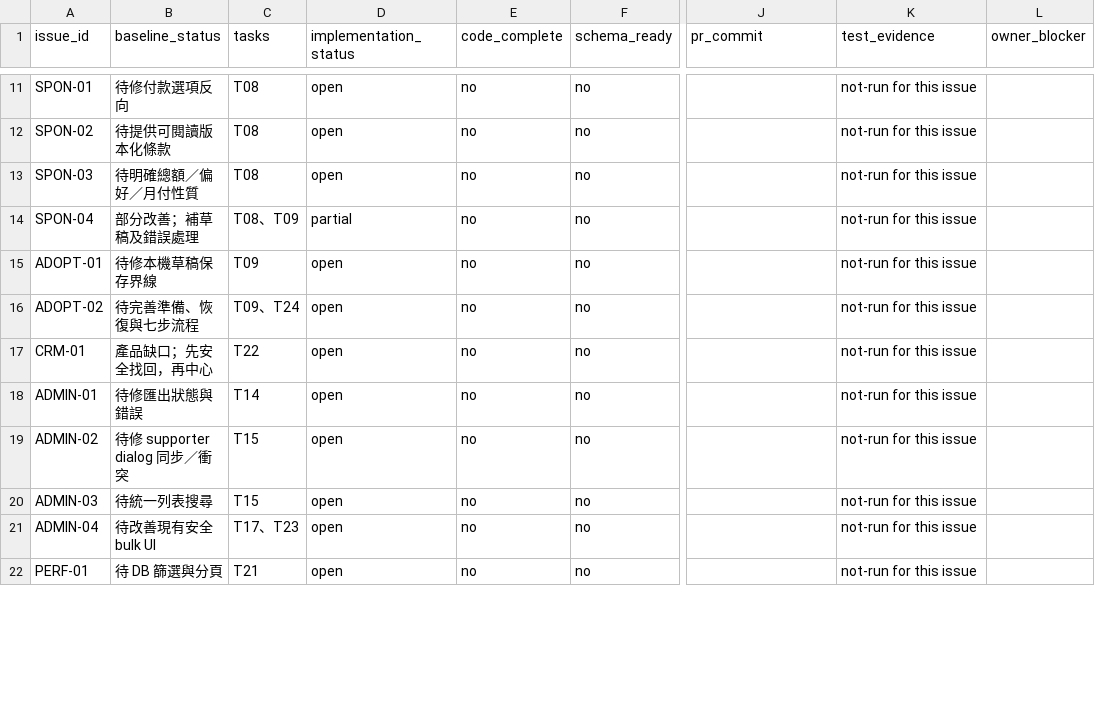
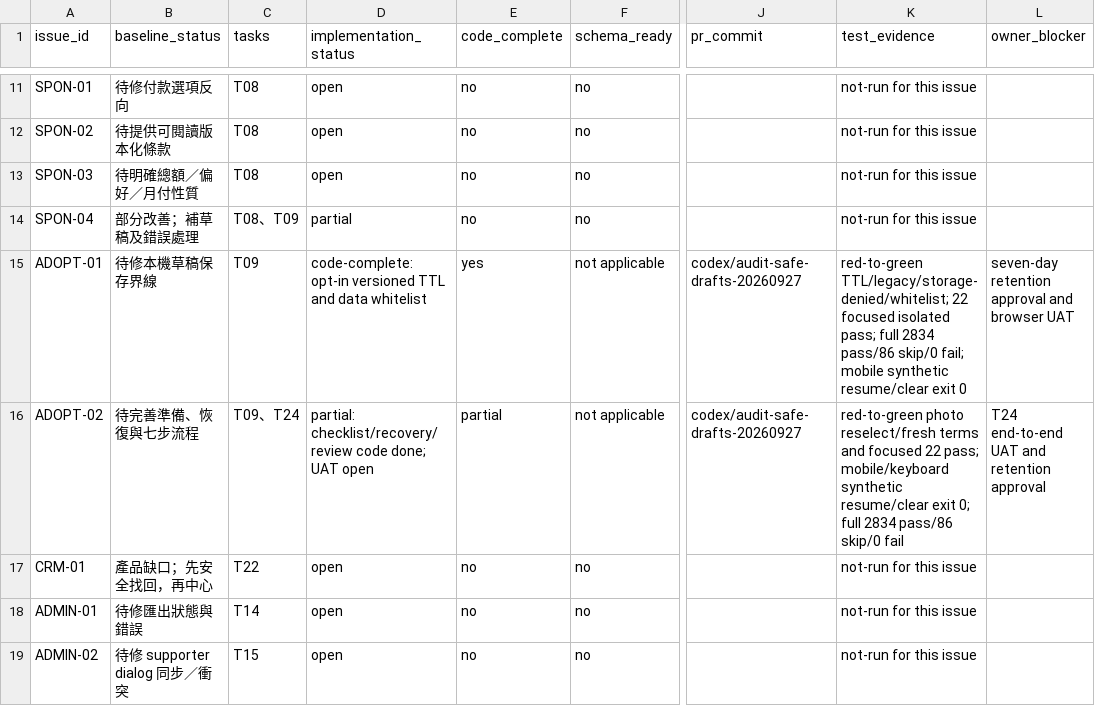
Before and after one commit to YNWAforever/hkscda, a CSV file: docs/evidence/audit-remediation-20260927/tracker.csv, drawn as a sheet; only a part is shown, gaps mark what is left out; the shorter side is filled out with more unchanged rows; the diff names each change by its address in the sheet, - before the commit and + after, or states it on an @@ line.

Commit message:
fix: add explicit expiry and recovery for adoption drafts

```diff
--- a/docs/evidence/audit-remediation-20260927/tracker.csv
+++ b/docs/evidence/audit-remediation-20260927/tracker.csv
-D15 (implementation_status): open
+D15 (implementation_status): code-complete: opt-in versioned TTL and data whitelist
-E15 (code_complete): no
+E15 (code_complete): yes
-F15:F16 (schema_ready): no
+F15:F16 (schema_ready): not applicable
-J15:J16 (pr_commit): (empty)
+J15:J16 (pr_commit): codex/audit-safe-drafts-20260927
-K15 (test_evidence): not-run for this issue
+K15 (test_evidence): red-to-green TTL/legacy/storage-denied/whitelist; 22 focused isolated pass; full 2834 pass/86 skip/0 fail; mobile synthetic resume/clear exit 0
-L15 (owner_blocker): (empty)
+L15 (owner_blocker): seven-day retention approval and browser UAT
-D16 (implementation_status): open
+D16 (implementation_status): partial: checklist/recovery/review code done; UAT open
-E16 (code_complete): no
+E16 (code_complete): partial
-K16 (test_evidence): not-run for this issue
+K16 (test_evidence): red-to-green photo reselect/fresh terms and focused 22 pass; mobile/keyboard synthetic resume/clear exit 0; full 2834 pass/86 skip/0 fail
-L16 (owner_blocker): (empty)
+L16 (owner_blocker): T24 end-to-end UAT and retention approval
```
Also changed, not shown: 11 other files.
